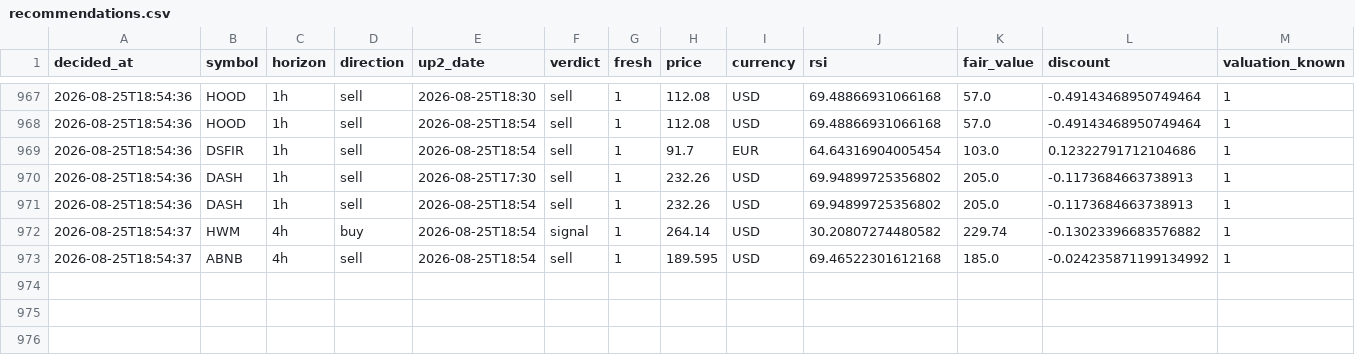
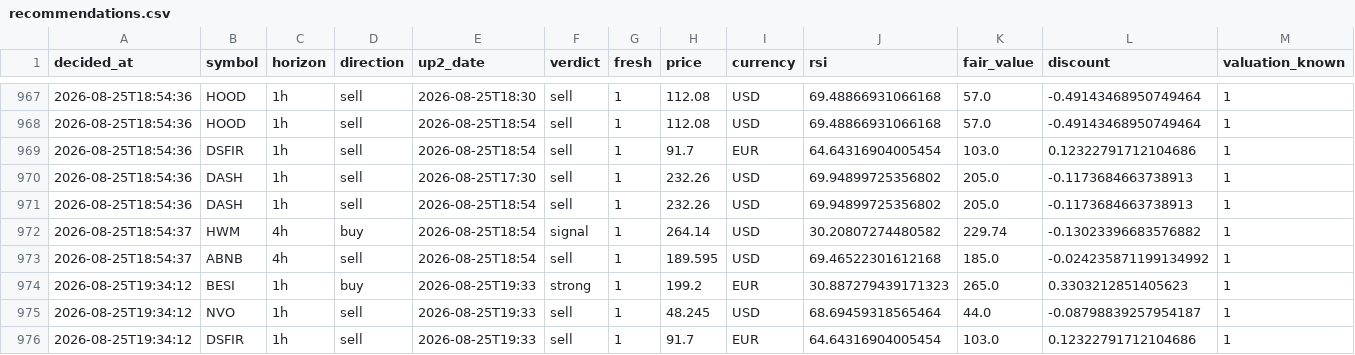
Before and after one commit to Bas-de-G/stock_rsi_screener, a CSV file: recommendations.csv, drawn as a sheet; only a part is shown, gaps mark what is left out; rows hold the shown columns only; the diff names each change by its address in the sheet, - before the commit and + after, or states it on an @@ line.

```diff
--- a/recommendations.csv
+++ b/recommendations.csv
+row 974: 2026-08-25T19:34:12 | BESI | 1h | buy | 2026-08-25T19:33 | strong | 1 | 199.2 | EUR | 30.887279439171323 | 265.0 | 0.3303212851405623 | 1
+row 975: 2026-08-25T19:34:12 | NVO | 1h | sell | 2026-08-25T19:33 | sell | 1 | 48.245 | USD | 68.69459318565464 | 44.0 | -0.08798839257954187 | 1
+row 976: 2026-08-25T19:34:12 | DSFIR | 1h | sell | 2026-08-25T19:33 | sell | 1 | 91.7 | EUR | 64.64316904005454 | 103.0 | 0.12322791712104686 | 1
```
